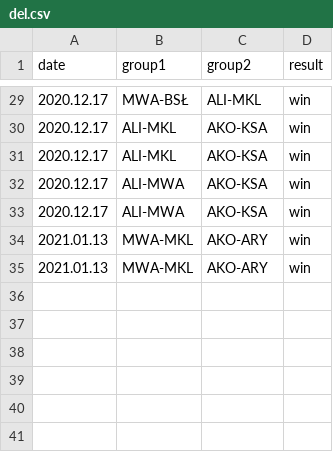
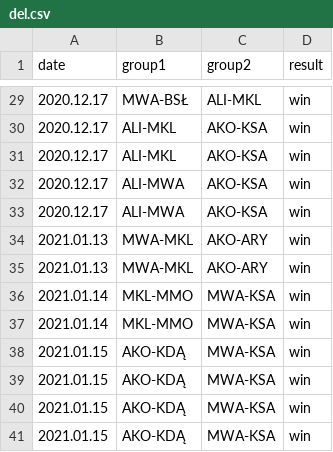
Before and after one commit to kajmaj87/kicker, a CSV file: del.csv, drawn as a sheet; only a part is shown, gaps mark what is left out; the diff names each change by its address in the sheet, - before the commit and + after, or states it on an @@ line.

Commit message:
Update del.csv

```diff
--- a/del.csv
+++ b/del.csv
+row 36: 2021.01.14 | MKL-MMO | MWA-KSA | win
+row 37: 2021.01.14 | MKL-MMO | MWA-KSA | win
+row 38: 2021.01.15 | AKO-KDĄ | MWA-KSA | win
+row 39: 2021.01.15 | AKO-KDĄ | MWA-KSA | win
+row 40: 2021.01.15 | AKO-KDĄ | MWA-KSA | win
+row 41: 2021.01.15 | AKO-KDĄ | MWA-KSA | win
```
